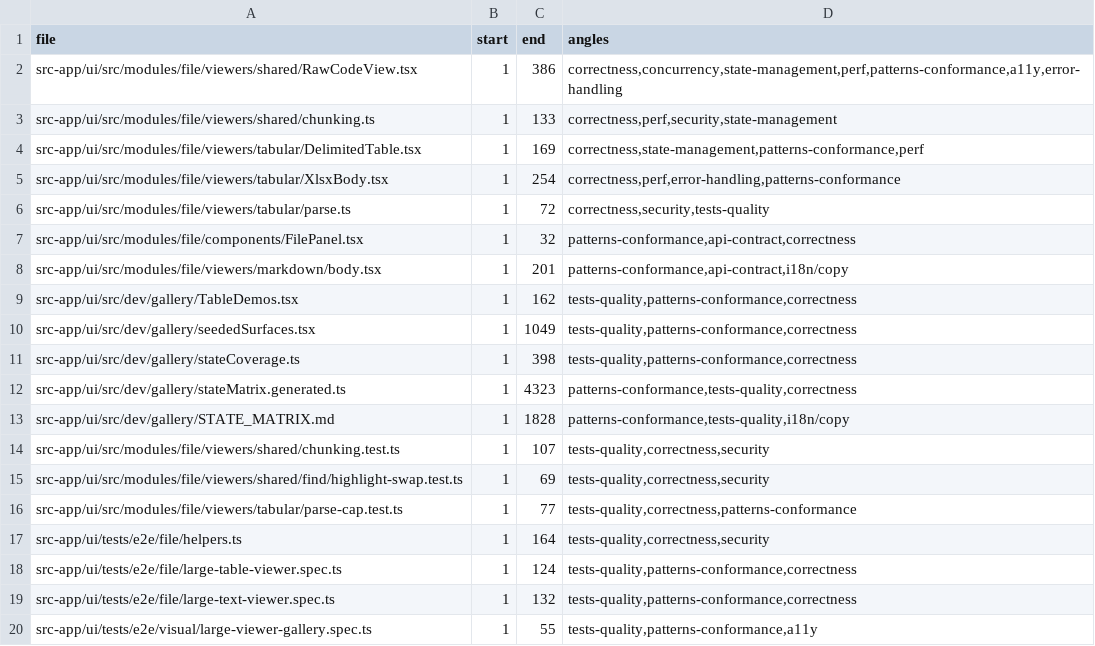
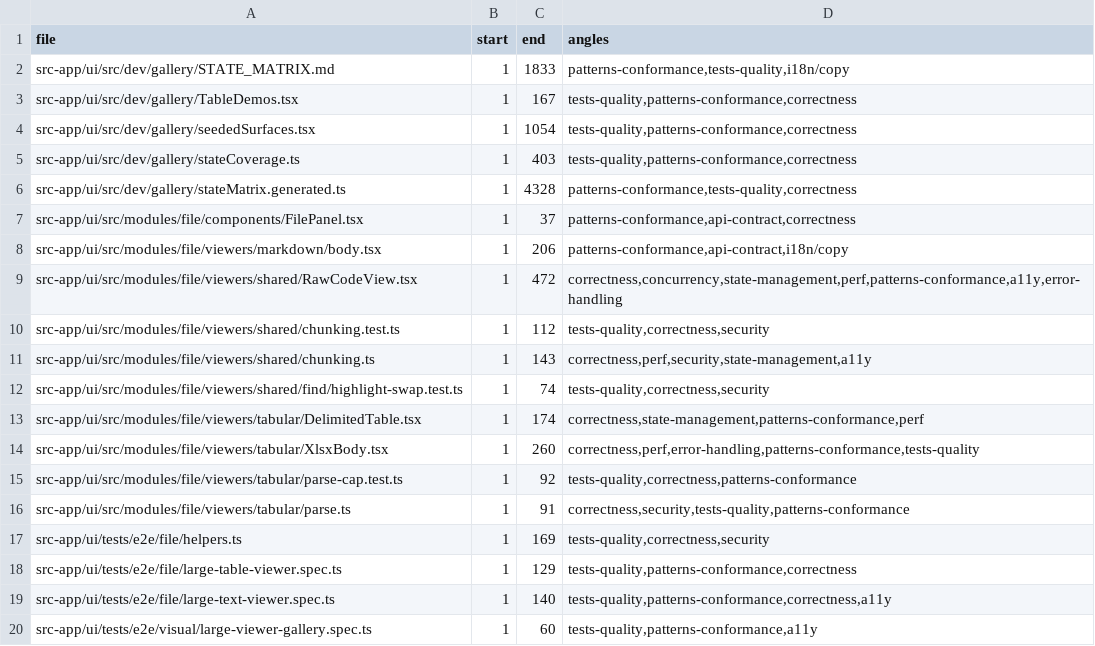
Before and after one commit to ziee-ai/ziee, a TSV file: .lifecycle/file-viewer-virtualization/AUDIT_COVERAGE.tsv, drawn as a sheet.

Commit message:
file-viewer-virtualization: refresh audit coverage against final diff

```diff
--- a/.lifecycle/file-viewer-virtualization/AUDIT_COVERAGE.tsv
+++ b/.lifecycle/file-viewer-virtualization/AUDIT_COVERAGE.tsv
@@ -1,20 +1,20 @@
 file	start	end	angles
-src-app/ui/src/modules/file/viewers/shared/RawCodeView.tsx	1	386	correctness,concurrency,state-management,perf,patterns-conformance,a11y,error-handling
-src-app/ui/src/modules/file/viewers/shared/chunking.ts	1	133	correctness,perf,security,state-management
-src-app/ui/src/modules/file/viewers/tabular/DelimitedTable.tsx	1	169	correctness,state-management,patterns-conformance,perf
-src-app/ui/src/modules/file/viewers/tabular/XlsxBody.tsx	1	254	correctness,perf,error-handling,patterns-conformance
-src-app/ui/src/modules/file/viewers/tabular/parse.ts	1	72	correctness,security,tests-quality
-src-app/ui/src/modules/file/components/FilePanel.tsx	1	32	patterns-conformance,api-contract,correctness
-src-app/ui/src/modules/file/viewers/markdown/body.tsx	1	201	patterns-conformance,api-contract,i18n/copy
-src-app/ui/src/dev/gallery/TableDemos.tsx	1	162	tests-quality,patterns-conformance,correctness
-src-app/ui/src/dev/gallery/seededSurfaces.tsx	1	1049	tests-quality,patterns-conformance,correctness
-src-app/ui/src/dev/gallery/stateCoverage.ts	1	398	tests-quality,patterns-conformance,correctness
-src-app/ui/src/dev/gallery/stateMatrix.generated.ts	1	4323	patterns-conformance,tests-quality,correctness
-src-app/ui/src/dev/gallery/STATE_MATRIX.md	1	1828	patterns-conformance,tests-quality,i18n/copy
-src-app/ui/src/modules/file/viewers/shared/chunking.test.ts	1	107	tests-quality,correctness,security
-src-app/ui/src/modules/file/viewers/shared/find/highlight-swap.test.ts	1	69	tests-quality,correctness,security
-src-app/ui/src/modules/file/viewers/tabular/parse-cap.test.ts	1	77	tests-quality,correctness,patterns-conformance
-src-app/ui/tests/e2e/file/helpers.ts	1	164	tests-quality,correctness,security
-src-app/ui/tests/e2e/file/large-table-viewer.spec.ts	1	124	tests-quality,patterns-conformance,correctness
-src-app/ui/tests/e2e/file/large-text-viewer.spec.ts	1	132	tests-quality,patterns-conformance,correctness
-src-app/ui/tests/e2e/visual/large-viewer-gallery.spec.ts	1	55	tests-quality,patterns-conformance,a11y
+src-app/ui/src/dev/gallery/STATE_MATRIX.md	1	1833	patterns-conformance,tests-quality,i18n/copy
+src-app/ui/src/dev/gallery/TableDemos.tsx	1	167	tests-quality,patterns-conformance,correctness
+src-app/ui/src/dev/gallery/seededSurfaces.tsx	1	1054	tests-quality,patterns-conformance,correctness
+src-app/ui/src/dev/gallery/stateCoverage.ts	1	403	tests-quality,patterns-conformance,correctness
+src-app/ui/src/dev/gallery/stateMatrix.generated.ts	1	4328	patterns-conformance,tests-quality,correctness
+src-app/ui/src/modules/file/components/FilePanel.tsx	1	37	patterns-conformance,api-contract,correctness
+src-app/ui/src/modules/file/viewers/markdown/body.tsx	1	206	patterns-conformance,api-contract,i18n/copy
+src-app/ui/src/modules/file/viewers/shared/RawCodeView.tsx	1	472	correctness,concurrency,state-management,perf,patterns-conformance,a11y,error-handling
+src-app/ui/src/modules/file/viewers/shared/chunking.test.ts	1	112	tests-quality,correctness,security
+src-app/ui/src/modules/file/viewers/shared/chunking.ts	1	143	correctness,perf,security,state-management,a11y
+src-app/ui/src/modules/file/viewers/shared/find/highlight-swap.test.ts	1	74	tests-quality,correctness,security
+src-app/ui/src/modules/file/viewers/tabular/DelimitedTable.tsx	1	174	correctness,state-management,patterns-conformance,perf
+src-app/ui/src/modules/file/viewers/tabular/XlsxBody.tsx	1	260	correctness,perf,error-handling,patterns-conformance,tests-quality
+src-app/ui/src/modules/file/viewers/tabular/parse-cap.test.ts	1	92	tests-quality,correctness,patterns-conformance
+src-app/ui/src/modules/file/viewers/tabular/parse.ts	1	91	correctness,security,tests-quality,patterns-conformance
+src-app/ui/tests/e2e/file/helpers.ts	1	169	tests-quality,correctness,security
+src-app/ui/tests/e2e/file/large-table-viewer.spec.ts	1	129	tests-quality,patterns-conformance,correctness
+src-app/ui/tests/e2e/file/large-text-viewer.spec.ts	1	140	tests-quality,patterns-conformance,correctness,a11y
+src-app/ui/tests/e2e/visual/large-viewer-gallery.spec.ts	1	60	tests-quality,patterns-conformance,a11y
```
